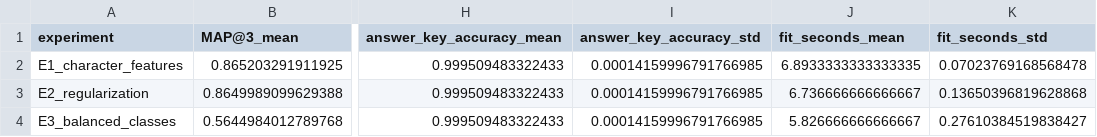
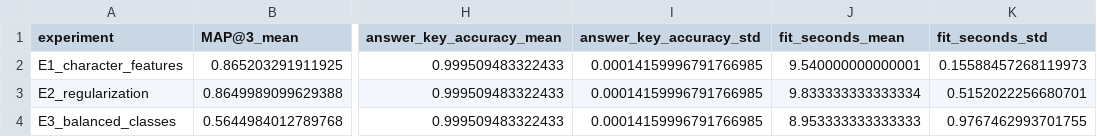
Before and after one commit to GemaSatya/DIAMIS-Math-Misconception-Diagnosis, a CSV file: output/DIMAS_TI_LR_CV_summary.csv, drawn as a sheet; only a part is shown, gaps mark what is left out; the diff names each change by its address in the sheet, - before the commit and + after, or states it on an @@ line.

Commit message:
Fixing models and increasing its accuracy

```diff
--- a/output/DIMAS_TI_LR_CV_summary.csv
+++ b/output/DIMAS_TI_LR_CV_summary.csv
-J2 (fit_seconds_mean): 6.8933333333333335
+J2 (fit_seconds_mean): 9.540000000000001
-K2 (fit_seconds_std): 0.07023769168568478
+K2 (fit_seconds_std): 0.15588457268119973
-J3 (fit_seconds_mean): 6.736666666666667
+J3 (fit_seconds_mean): 9.833333333333334
-K3 (fit_seconds_std): 0.13650396819628868
+K3 (fit_seconds_std): 0.5152022256680701
-J4 (fit_seconds_mean): 5.826666666666667
+J4 (fit_seconds_mean): 8.953333333333333
-K4 (fit_seconds_std): 0.27610384519838427
+K4 (fit_seconds_std): 0.9767462993701755
```
Also changed, not shown: output/DIMAS_TI_LR_CV_fold_results.csv, output/DIMAS_TI_MIME_Audit_CV_results.csv, 2 other files.
